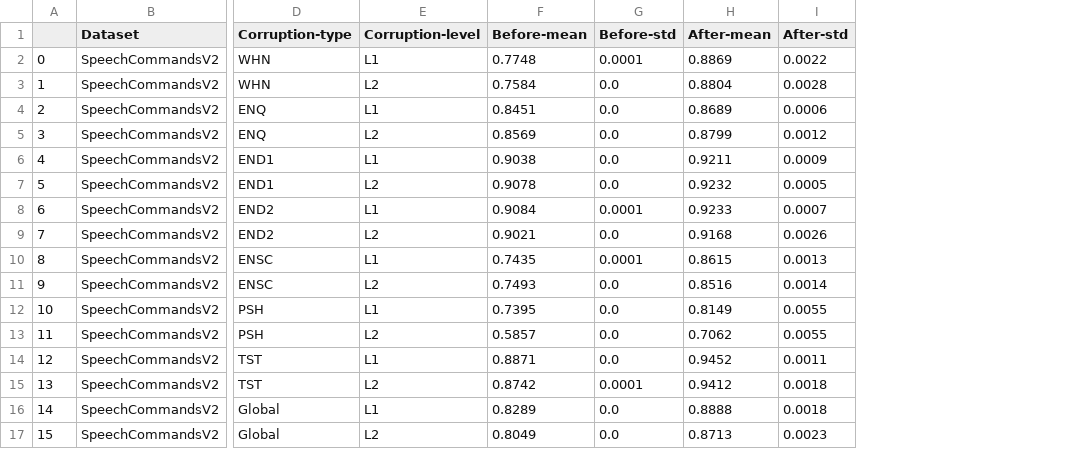
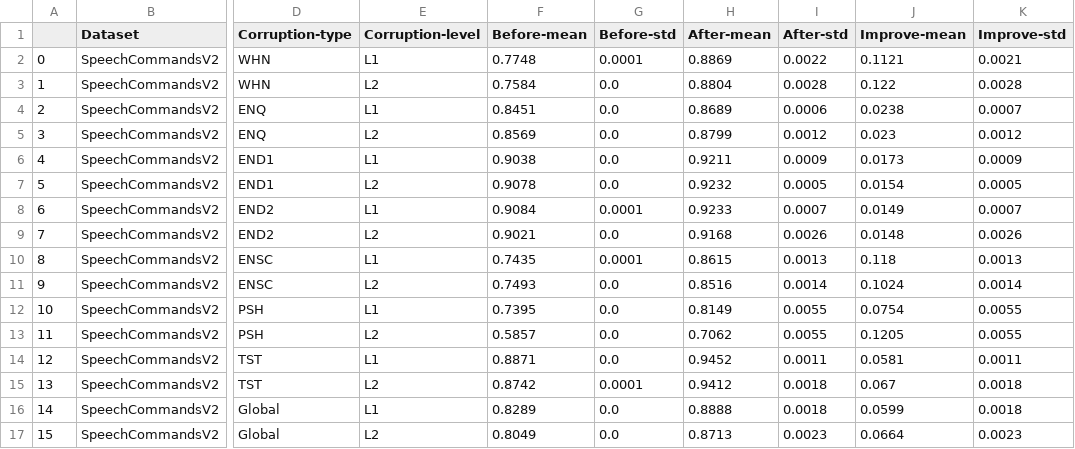
Before and after one commit to Andy-Shao/DHAuDS, a CSV file: result/SpeechCommandsV2/AMAuT/Analysis/SC2-C_statistic_analysis.csv, drawn as a sheet; only a part is shown, gaps mark what is left out; the diff names each change by its address in the sheet, - before the commit and + after, or states it on an @@ line.

Commit message:
clean code

```diff
--- a/result/SpeechCommandsV2/AMAuT/Analysis/SC2-C_statistic_analysis.csv
+++ b/result/SpeechCommandsV2/AMAuT/Analysis/SC2-C_statistic_analysis.csv
+column J (Improve-mean), rows 2-17: 0.1121 | 0.122 | 0.0238 | 0.023 | 0.0173 | 0.0154 | 0.0149 | 0.0148 | 0.118 | 0.1024 | 0.0754 | 0.1205 | 0.0581 | 0.067 | 0.0599 | 0.0664
+column K (Improve-std), rows 2-17: 0.0021 | 0.0028 | 0.0007 | 0.0012 | 0.0009 | 0.0005 | 0.0007 | 0.0026 | 0.0013 | 0.0014 | 0.0055 | 0.0055 | 0.0011 | 0.0018 | 0.0018 | 0.0023
```
